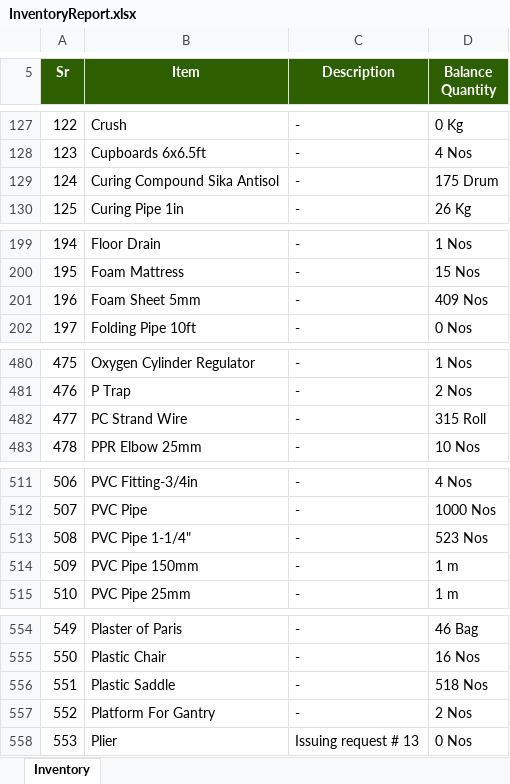
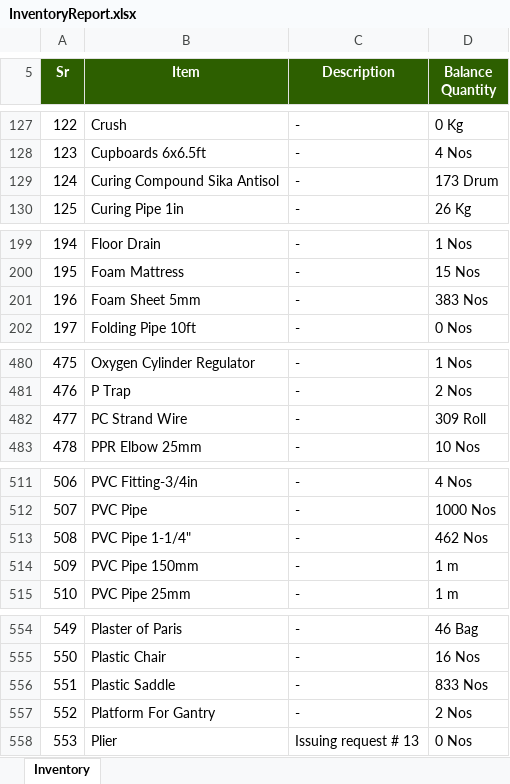
Before and after one commit to MuhammadShamaasSenarios/construction-management-documents, an Excel workbook: 12 Km bridge over River Indus connecting Ghotki with Kandhkot/InventoryReport.xlsx, sheet Inventory, drawn as a sheet; only a part is shown, gaps mark what is left out; values as stored, in another font and other column widths than the file's, no borders; the diff covers the shown part only; the diff names each change by its address in the sheet, - before the commit and + after, or states it on an @@ line.

Commit message:
Storage Upload: InventoryReport.xlsx

```diff
--- a/12 Km bridge over River Indus connecting Ghotki with Kandhkot/InventoryReport.xlsx (sheet Inventory)
+++ b/12 Km bridge over River Indus connecting Ghotki with Kandhkot/InventoryReport.xlsx (sheet Inventory)
-D129 (Balance Quantity): 175 Drum
+D129 (Balance Quantity): 173 Drum
-D201 (Balance Quantity): 409 Nos
+D201 (Balance Quantity): 383 Nos
-D482 (Balance Quantity): 315 Roll
+D482 (Balance Quantity): 309 Roll
-D513 (Balance Quantity): 523 Nos
+D513 (Balance Quantity): 462 Nos
-D556 (Balance Quantity): 518 Nos
+D556 (Balance Quantity): 833 Nos
```
Also changed, not shown: 12 edited cells elsewhere in this sheet.
